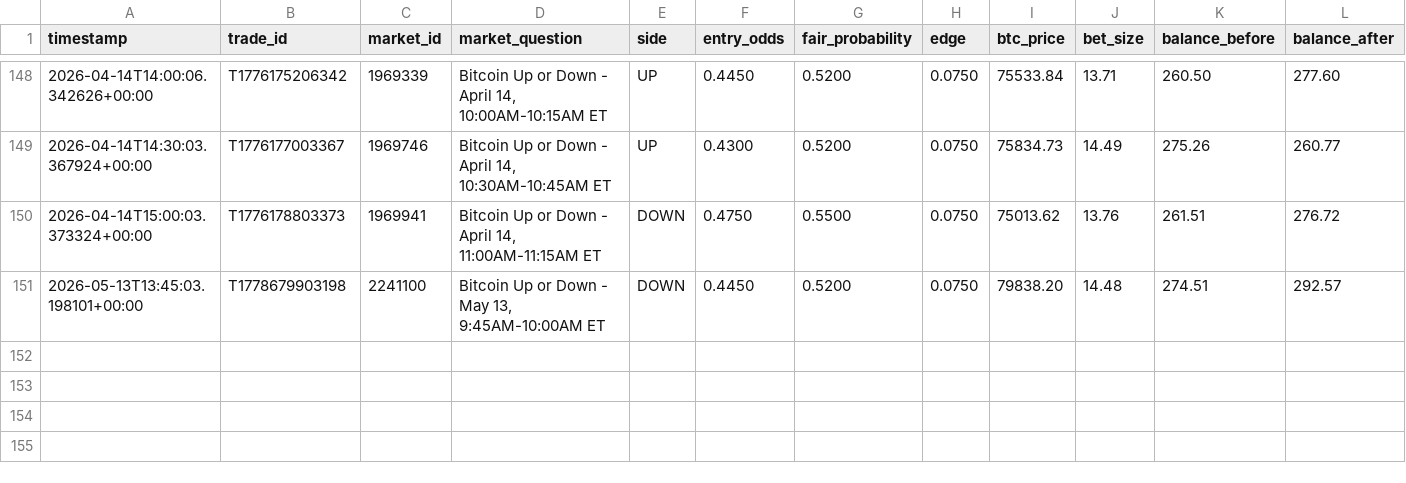
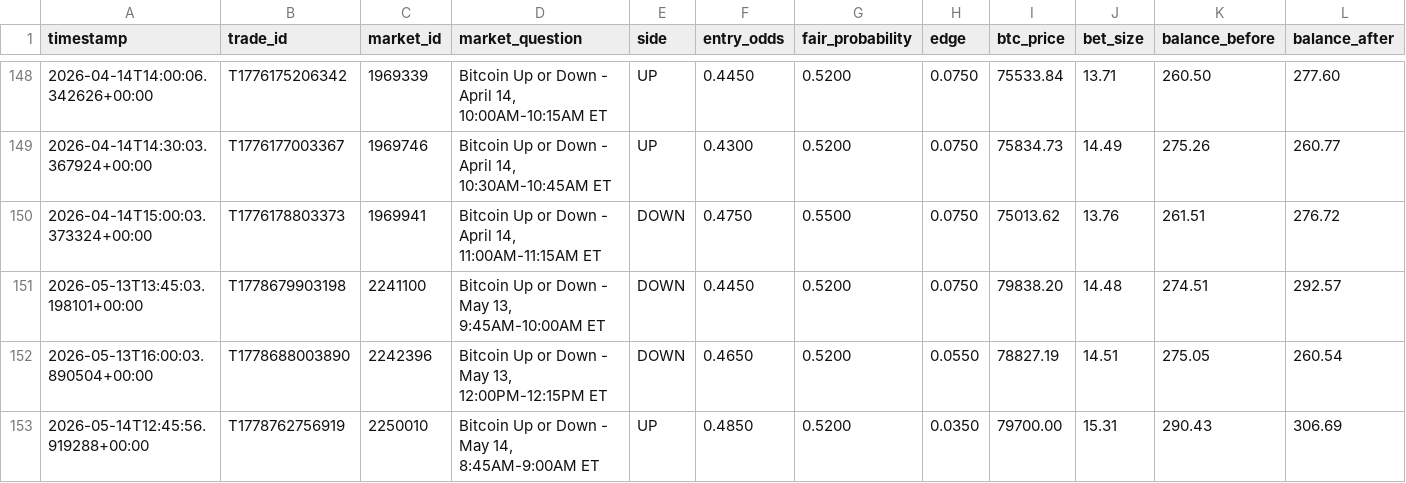
Before and after one commit to dudicslevente/polymarket-bot-, a CSV file: trades.csv, drawn as a sheet; only a part is shown, gaps mark what is left out; rows hold the shown columns only; the diff names each change by its address in the sheet, - before the commit and + after, or states it on an @@ line.

```diff
--- a/trades.csv
+++ b/trades.csv
+row 152: 2026-05-13T16:00:03.890504+00:00 | T1778688003890 | 2242396 | Bitcoin Up or Down - May 13, 12:00PM-12:15PM ET | DOWN | 0.4650 | 0.5200 | 0.0550 | 78827.19 | 14.51 | 275.05 | 260.54
+row 153: 2026-05-14T12:45:56.919288+00:00 | T1778762756919 | 2250010 | Bitcoin Up or Down - May 14, 8:45AM-9:00AM ET | UP | 0.4850 | 0.5200 | 0.0350 | 79700.00 | 15.31 | 290.43 | 306.69
```
Also changed, not shown: 8 other files.
